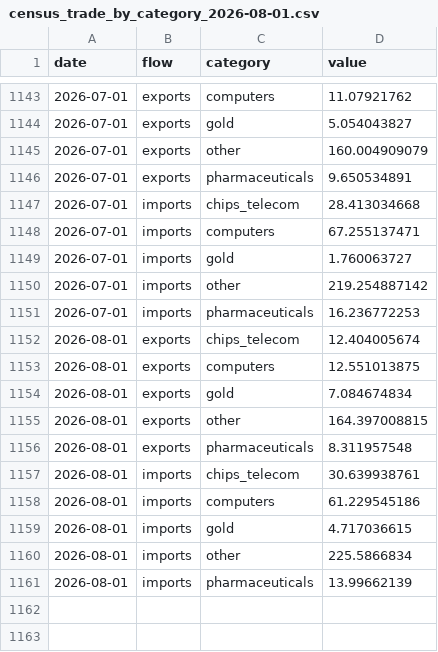
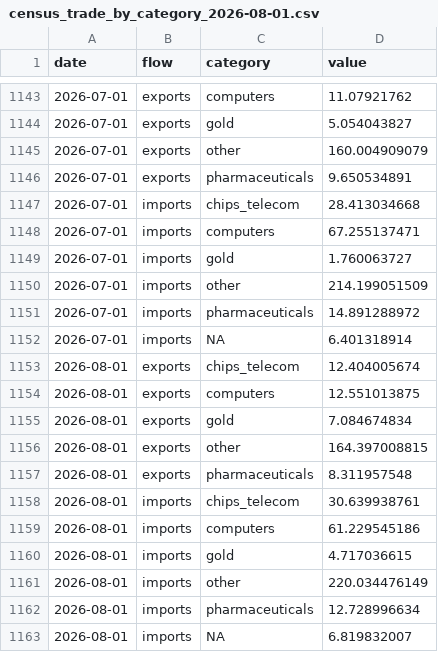
Before and after one commit to nbaulch/nbaulch.github.io, a CSV file: charts/goods-balance/data/census_trade_by_category_2026-08-01.csv, drawn as a sheet; only a part is shown, gaps mark what is left out.

```diff
--- a/charts/goods-balance/data/census_trade_by_category_2026-08-01.csv
+++ b/charts/goods-balance/data/census_trade_by_category_2026-08-01.csv
@@ -1149,4 +1149,5 @@ date,flow,category,value
 2026-07-01,imports,gold,1.760063727
-2026-07-01,imports,other,219.254887142
-2026-07-01,imports,pharmaceuticals,16.236772253
+2026-07-01,imports,other,214.199051509
+2026-07-01,imports,pharmaceuticals,14.891288972
+2026-07-01,imports,NA,6.401318914
 2026-08-01,exports,chips_telecom,12.404005674
@@ -1159,3 +1160,4 @@ date,flow,category,value
 2026-08-01,imports,gold,4.717036615
-2026-08-01,imports,other,225.5866834
-2026-08-01,imports,pharmaceuticals,13.99662139
+2026-08-01,imports,other,220.034476149
+2026-08-01,imports,pharmaceuticals,12.728996634
+2026-08-01,imports,NA,6.819832007
```
Also changed, not shown: charts/goods-balance/output/goods-balance.csv, charts/imports-by-sector/data/census_imports_by_sector_2026-08-01.csv, 4 other files.
